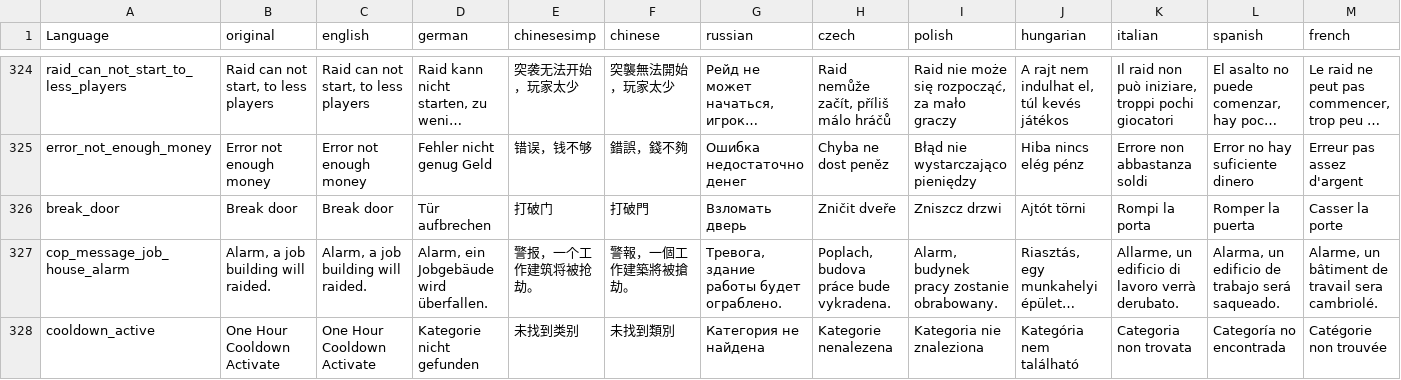
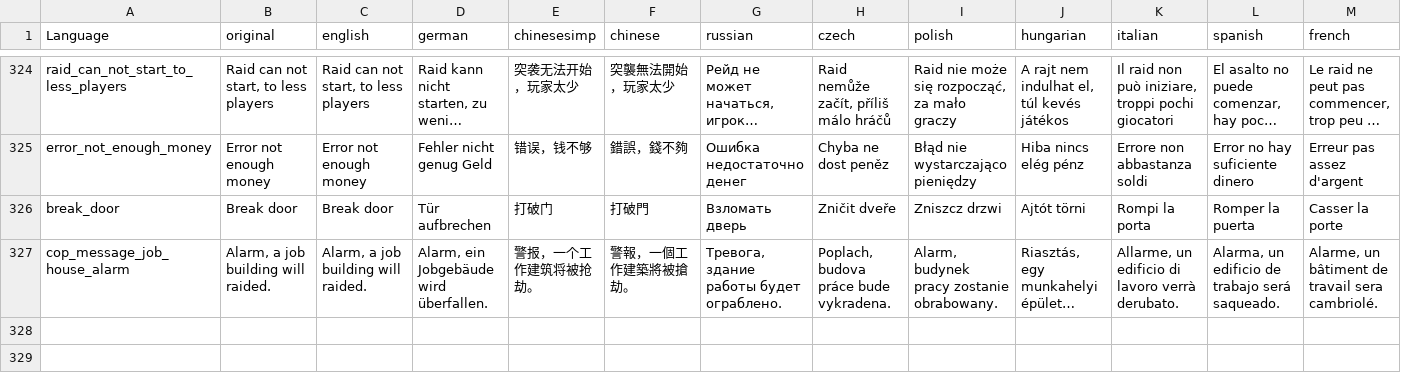
Before and after one commit to ihr-it-projekt/DayZLife, a CSV file: DayZLifeClient/stringtable.csv, drawn as a sheet; only a part is shown, gaps mark what is left out; long unchanged cells end in …; rows hold the shown columns only; the diff names each change by its address in the sheet, - before the commit and + after, or states it on an @@ line.

Commit message:
Fix: translate string dont work, removed!

```diff
--- a/DayZLifeClient/stringtable.csv
+++ b/DayZLifeClient/stringtable.csv
-row 328: cooldown_active | One Hour Cooldown Activate | One Hour Cooldown Activate | Kategorie nicht gefunden | 未找到类别 | 未找到類別 | Категория не найдена | Kategorie nenalezena | Kategoria nie znaleziona | Kategória nem található | Categoria non trovata | Categoría no encontrada | Catégorie non trouvée
```
Also changed, not shown: 1 other file.
